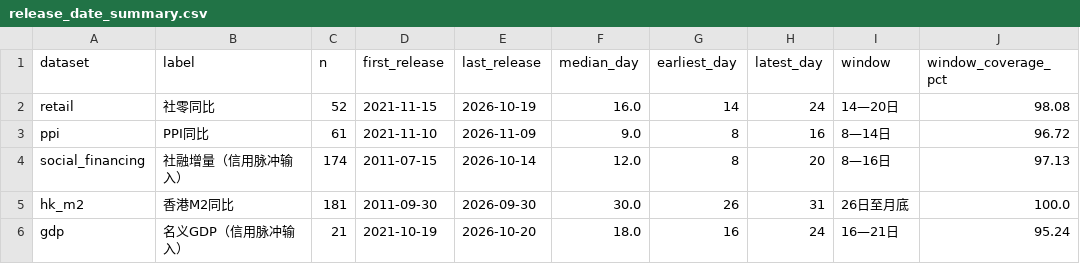
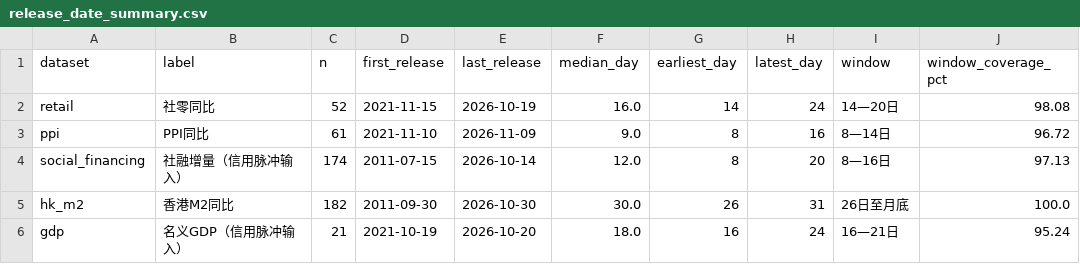
Before and after one commit to conan841120-cmyk/index-valuation-board, a CSV file: data/release_calendar/release_date_summary.csv, drawn as a sheet; only a part is shown; the diff names each change by its address in the sheet, - before the commit and + after, or states it on an @@ line.

```diff
--- a/data/release_calendar/release_date_summary.csv
+++ b/data/release_calendar/release_date_summary.csv
-C5 (n): 181
+C5 (n): 182
-E5 (last_release): 2026-09-30
+E5 (last_release): 2026-10-30
```
Also changed, not shown: data/release_calendar/release_day_counts.csv, data/release_calendar/verified_release_dates.csv, 6 other files.
